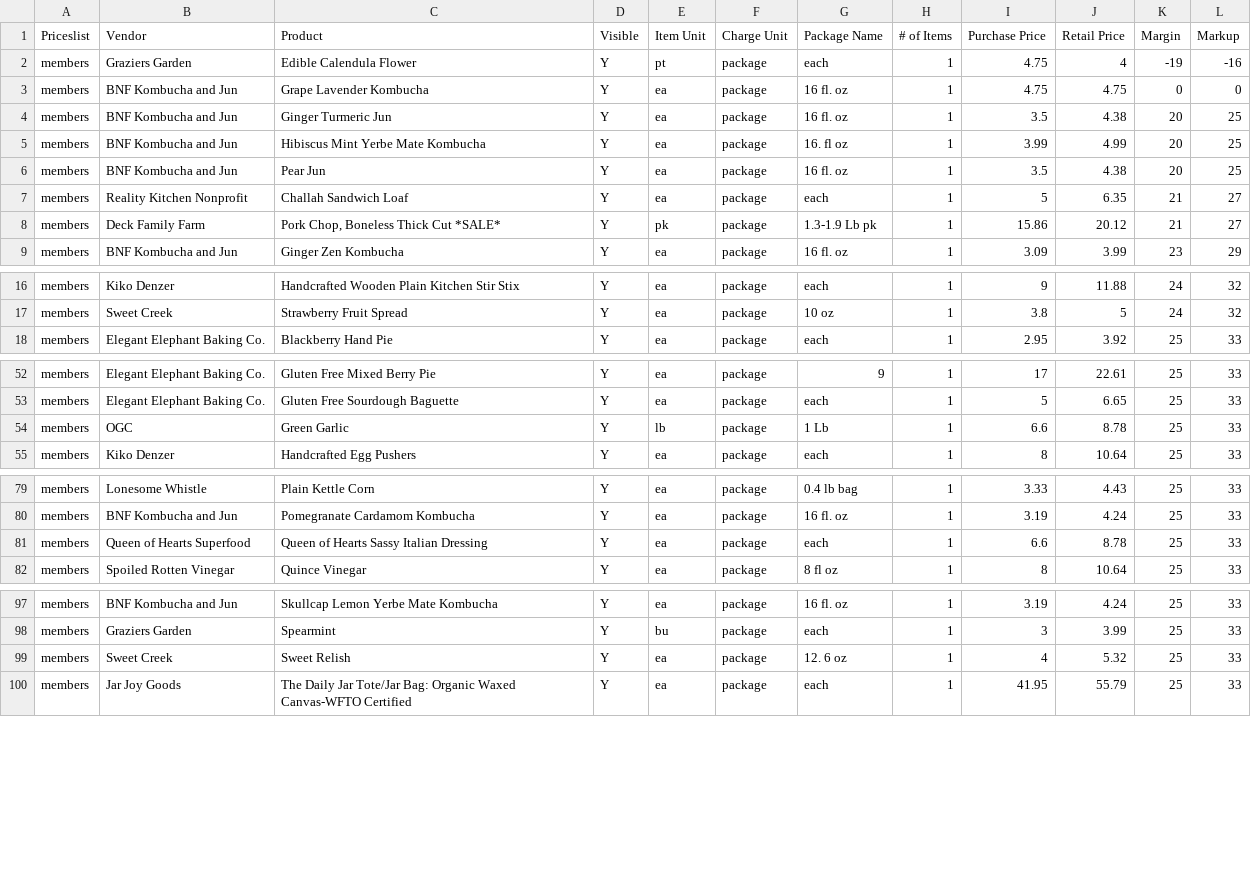
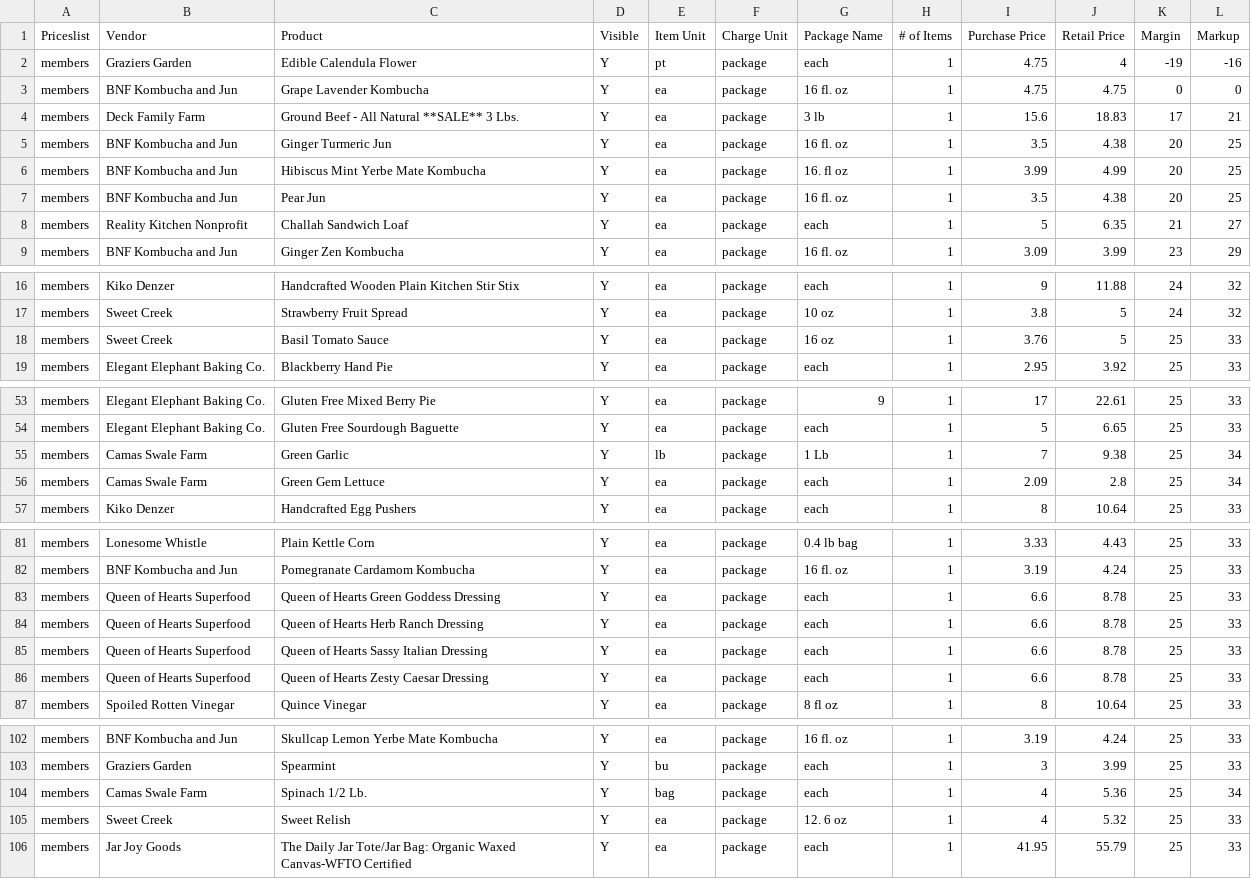
Before and after one commit to required777/TD-Testing-ffcsa_scripts, a CSV file: localline/data/members_pricelist_analytics.csv, drawn as a sheet; only a part is shown, gaps mark what is left out; the diff covers the shown part only.

```diff
--- a/localline/data/members_pricelist_analytics.csv
+++ b/localline/data/members_pricelist_analytics.csv
@@ -3,2 +3,3 @@ members,Graziers Garden,Edible Calendula Flower,Y,pt,package,each,1,4.75,4,-19,-
 members,BNF Kombucha and Jun,Grape Lavender Kombucha,Y,ea,package,16 fl. oz,1,4.75,4.75,0,0
+members,Deck Family Farm,Ground Beef - All Natural **SALE** 3 Lbs.,Y,ea,package,3 lb,1,15.6,18.83,17,21
 members,BNF Kombucha and Jun,Ginger Turmeric Jun,Y,ea,package,16 fl. oz,1,3.5,4.38,20,25
@@ -7,3 +8,2 @@ members,BNF Kombucha and Jun,Pear Jun,Y,ea,package,16 fl. oz,1,3.5,4.38,20,25
 members,Reality Kitchen Nonprofit,Challah Sandwich Loaf,Y,ea,package,each,1,5,6.35,21,27
-members,Deck Family Farm,"Pork Chop, Boneless Thick Cut *SALE*",Y,pk,package,1.3-1.9 Lb pk,1,15.86,20.12,21,27
 members,BNF Kombucha and Jun,Ginger Zen Kombucha,Y,ea,package,16 fl. oz,1,3.09,3.99,23,29
@@ -17,2 +17,3 @@ members,Kiko Denzer,Handcrafted Wooden Plain Kitchen Stir Stix,Y,ea,package,each
 members,Sweet Creek,Strawberry Fruit Spread,Y,ea,package,10 oz,1,3.8,5,24,32
+members,Sweet Creek,Basil Tomato Sauce,Y,ea,package,16 oz,1,3.76,5,25,33
 members,Elegant Elephant Baking Co.,Blackberry Hand Pie,Y,ea,package,each,1,2.95,3.92,25,33
@@ -53,3 +54,4 @@ members,Elegant Elephant Baking Co.,Gluten Free Mixed Berry Pie,Y,ea,package,9,1
 members,Elegant Elephant Baking Co.,Gluten Free Sourdough Baguette,Y,ea,package,each,1,5,6.65,25,33
-members,OGC,Green Garlic,Y,lb,package,1 Lb,1,6.6,8.78,25,33
+members,Camas Swale Farm,Green Garlic,Y,lb,package,1 Lb,1,7,9.38,25,34
+members,Camas Swale Farm,Green Gem Lettuce,Y,ea,package,each,1,2.09,2.8,25,34
 members,Kiko Denzer,Handcrafted Egg Pushers,Y,ea,package,each,1,8,10.64,25,33
@@ -80,3 +82,6 @@ members,Lonesome Whistle,Plain Kettle Corn,Y,ea,package,0.4 lb bag,1,3.33,4.43,2
 members,BNF Kombucha and Jun,Pomegranate Cardamom Kombucha,Y,ea,package,16 fl. oz,1,3.19,4.24,25,33
+members,Queen of Hearts Superfood,Queen of Hearts Green Goddess Dressing,Y,ea,package,each,1,6.6,8.78,25,33
+members,Queen of Hearts Superfood,Queen of Hearts Herb Ranch Dressing,Y,ea,package,each,1,6.6,8.78,25,33
 members,Queen of Hearts Superfood,Queen of Hearts Sassy Italian Dressing,Y,ea,package,each,1,6.6,8.78,25,33
+members,Queen of Hearts Superfood,Queen of Hearts Zesty Caesar Dressing,Y,ea,package,each,1,6.6,8.78,25,33
 members,Spoiled Rotten Vinegar,Quince Vinegar,Y,ea,package,8 fl oz,1,8,10.64,25,33
@@ -98,2 +103,3 @@ members,BNF Kombucha and Jun,Skullcap Lemon Yerbe Mate Kombucha,Y,ea,package,16
 members,Graziers Garden,Spearmint,Y,bu,package,each,1,3,3.99,25,33
+members,Camas Swale Farm,Spinach  1/2 Lb.,Y,bag,package,each,1,4,5.36,25,34
 members,Sweet Creek,Sweet Relish,Y,ea,package,12. 6 oz,1,4,5.32,25,33
```
Also changed, not shown: 2 added rows, 1 removed row and 5 moved rows elsewhere in this file, localline/data/guest_pricelist_analytics.csv, localline/data/herdshare_pricelist_analytics.csv.
